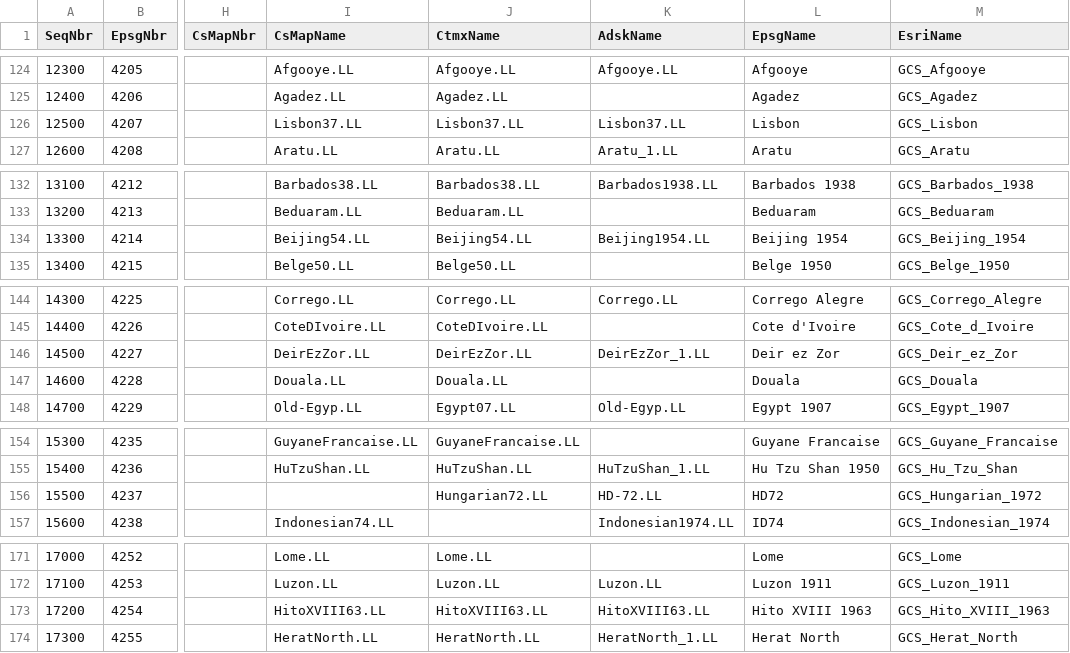
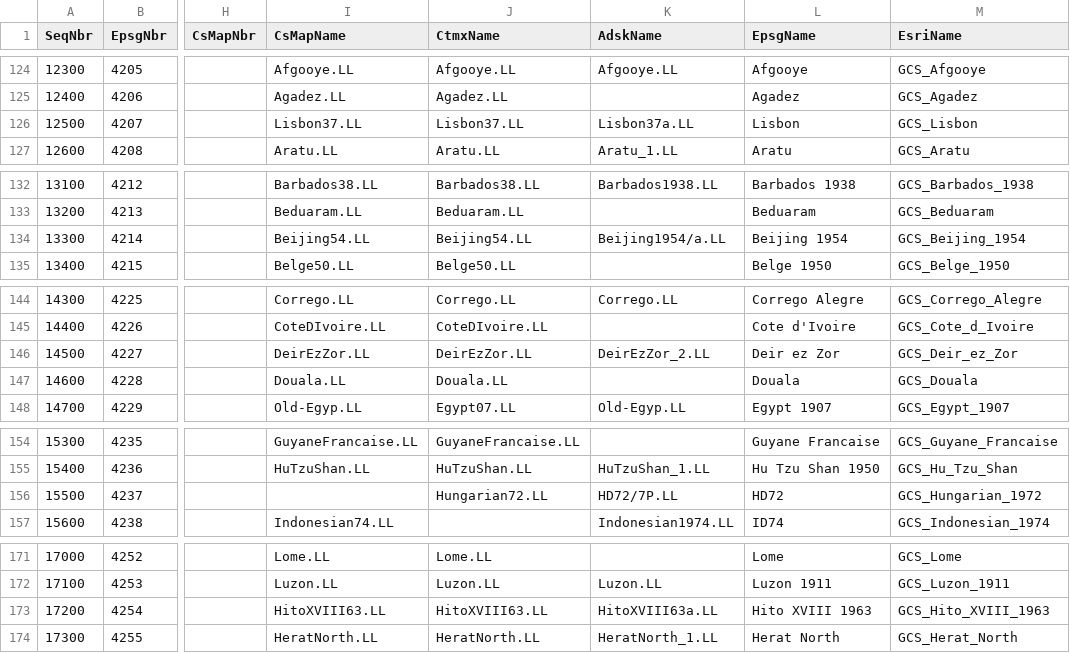
Before and after one commit to eharris/csmap, a CSV file: CsMapDev/Data/GeographicKeyNameMap.csv, drawn as a sheet; only a part is shown, gaps mark what is left out; the diff covers the shown part only; the diff names each change by its address in the sheet, - before the commit and + after, or states it on an @@ line.

```diff
--- a/CsMapDev/Data/GeographicKeyNameMap.csv
+++ b/CsMapDev/Data/GeographicKeyNameMap.csv
-K126 (AdskName): Lisbon37.LL
+K126 (AdskName): Lisbon37a.LL
-K134 (AdskName): Beijing1954.LL
+K134 (AdskName): Beijing1954/a.LL
-K146 (AdskName): DeirEzZor_1.LL
+K146 (AdskName): DeirEzZor_2.LL
-K156 (AdskName): HD-72.LL
+K156 (AdskName): HD72/7P.LL
-K173 (AdskName): HitoXVIII63.LL
+K173 (AdskName): HitoXVIII63a.LL
```
Also changed, not shown: 25 edited cells elsewhere in this file, CsMapDev/Data/DatumKeyNameMap.csv, CsMapDev/Data/ProjectiveKeyNameMap.csv, 24 other files.
